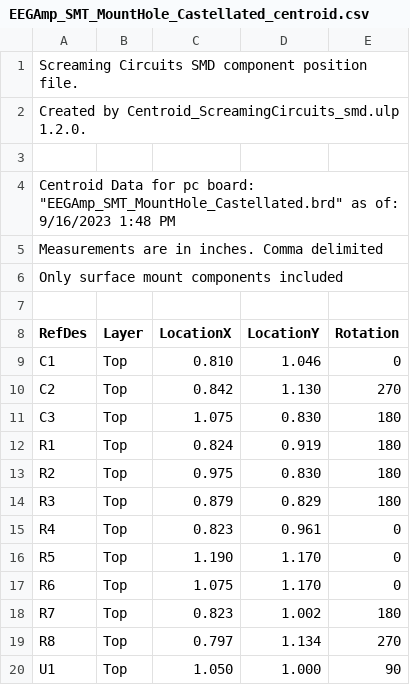
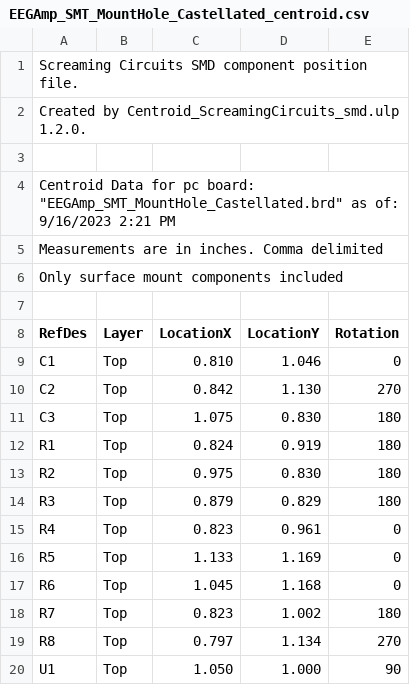
Before and after one commit to joshbrew/EEG-Amplifier, a CSV file: MountholeCastellCAM/EEGAmp_SMT_MountHole_Castellated_centroid.csv, drawn as a sheet.

```diff
--- a/MountholeCastellCAM/EEGAmp_SMT_MountHole_Castellated_centroid.csv
+++ b/MountholeCastellCAM/EEGAmp_SMT_MountHole_Castellated_centroid.csv
@@ -3,3 +3,3 @@ Created by Centroid_ScreamingCircuits_smd.ulp 1.2.0.
 
-Centroid Data for pc board: "EEGAmp_SMT_MountHole_Castellated.brd" as of: 9/16/2023 1:48 PM
+Centroid Data for pc board: "EEGAmp_SMT_MountHole_Castellated.brd" as of: 9/16/2023 2:21 PM
 Measurements are in inches. Comma delimited
@@ -15,4 +15,4 @@ R3,Top,0.879,0.829,180
 R4,Top,0.823,0.961,0
-R5,Top,1.190,1.170,0
-R6,Top,1.075,1.170,0
+R5,Top,1.133,1.169,0
+R6,Top,1.045,1.168,0
 R7,Top,0.823,1.002,180
```
Also changed, not shown: MountholeCAM/EEGAmp_SMT_MountHole_centroid.csv, 30 other files.
